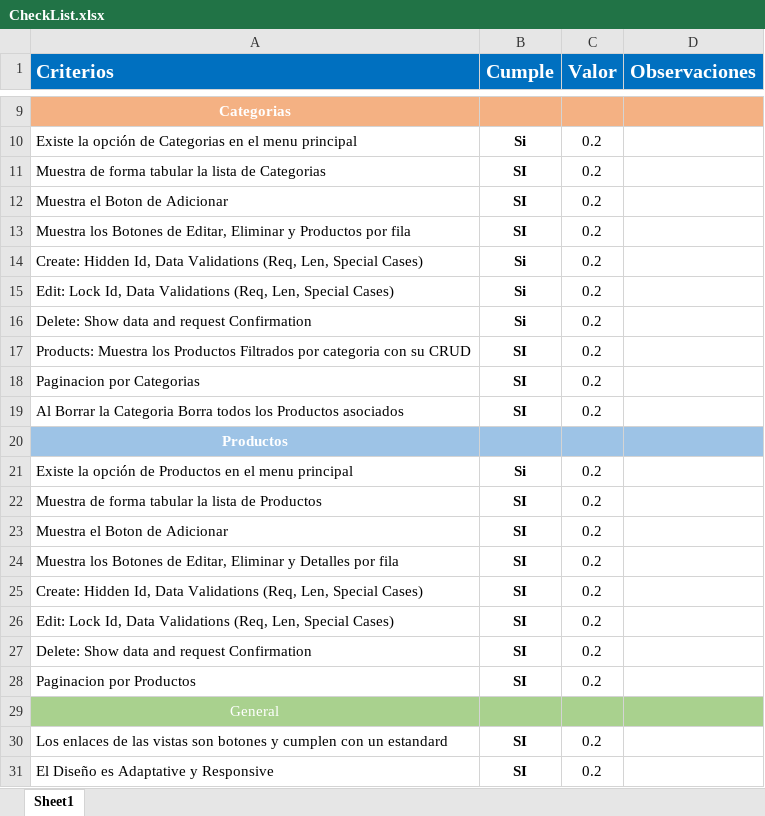
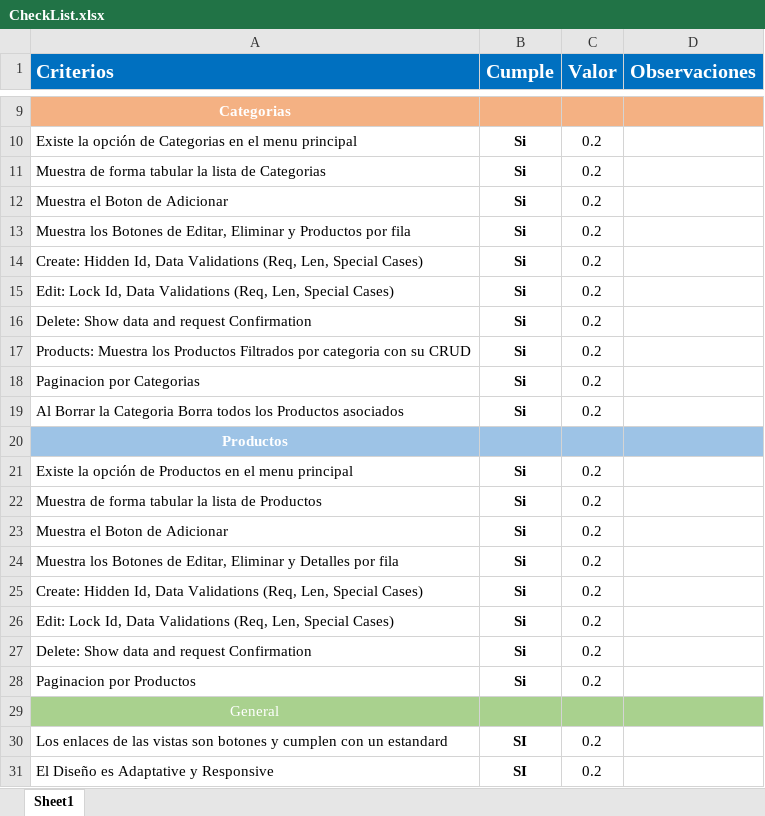
Before and after one commit to Jucer74/WebDevelopment, an Excel workbook: Exams/Exam-02/CheckList.xlsx, sheet Sheet1, drawn as a sheet; only a part is shown, gaps mark what is left out; values as stored, in another font and other column widths than the file's, no borders; conditional formats not drawn; the diff names each change by its address in the sheet, - before the commit and + after, or states it on an @@ line.

Commit message:
Update CheckList.xlsx

```diff
--- a/Exams/Exam-02/CheckList.xlsx (sheet Sheet1)
+++ b/Exams/Exam-02/CheckList.xlsx (sheet Sheet1)
-B11:B13 (Cumple): SI
+B11:B13 (Cumple): Si
-B17:B19 (Cumple): SI
+B17:B19 (Cumple): Si
-B22:B28 (Cumple): SI
+B22:B28 (Cumple): Si
```
